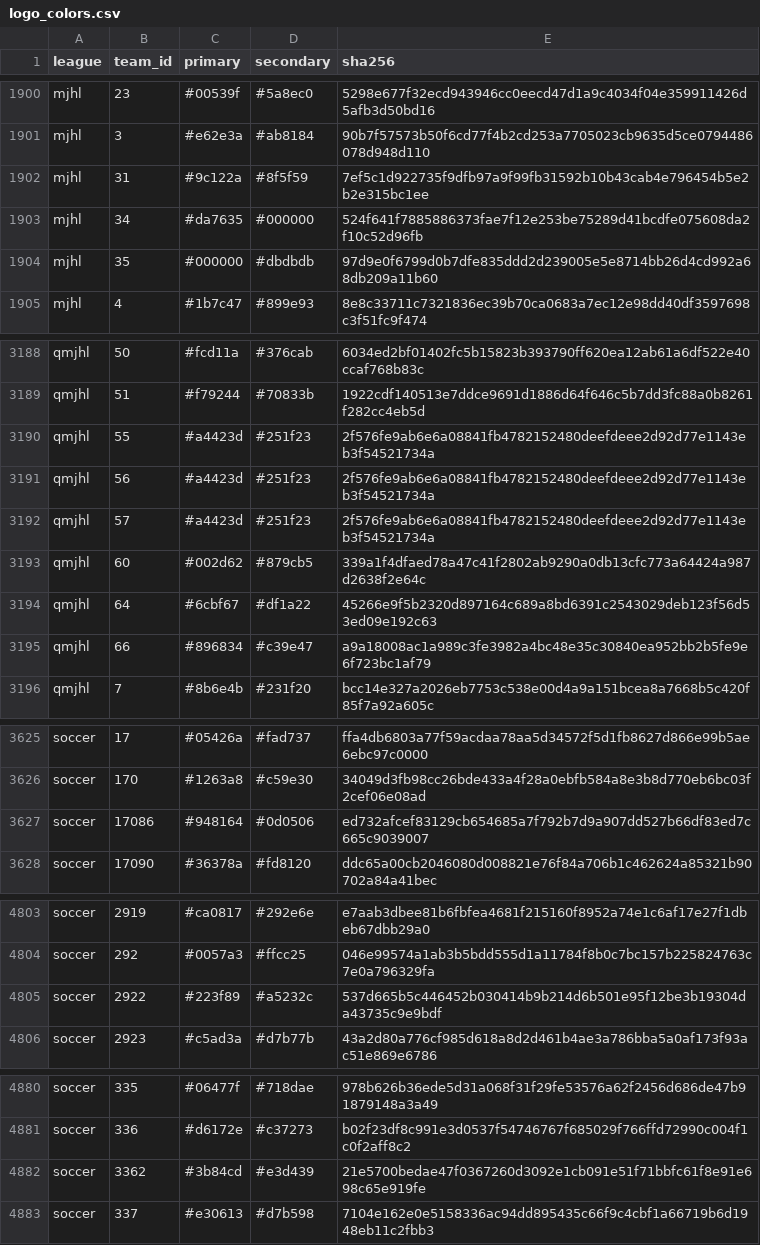
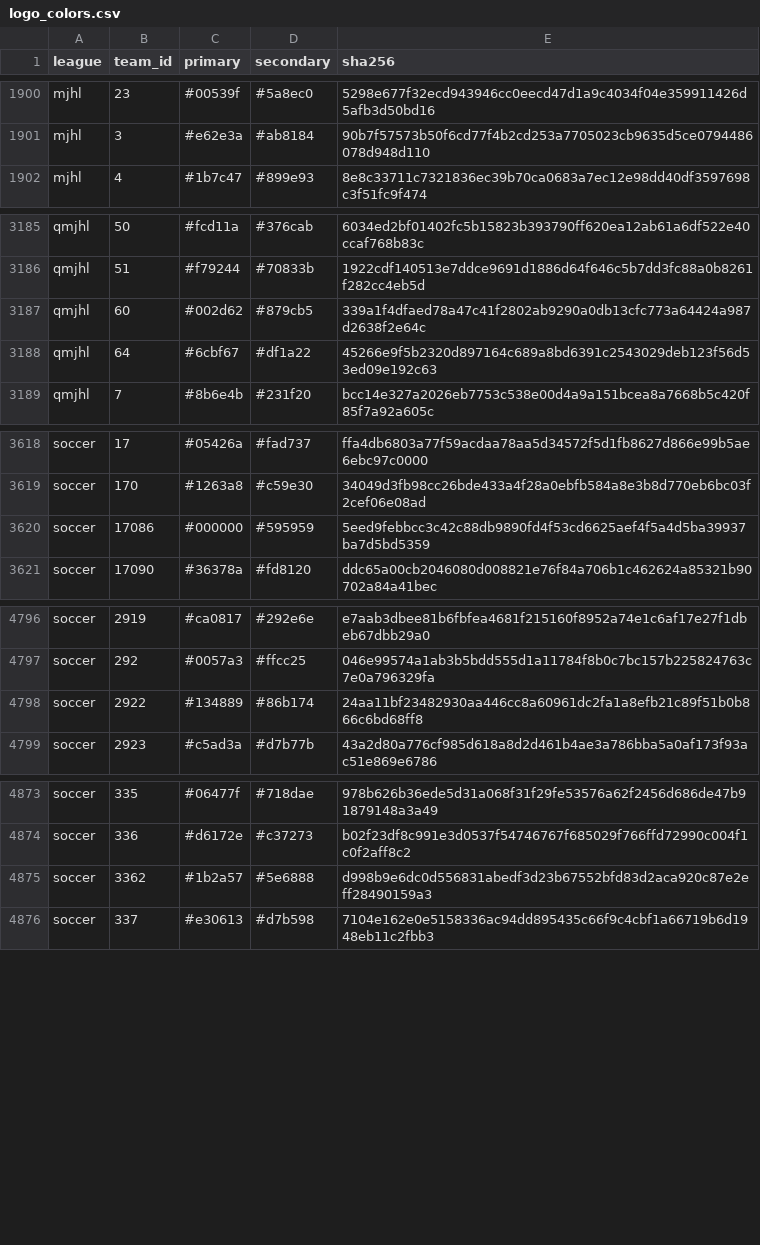
Before and after one commit to sportsdataverse/sdvplot, a CSV file: data-raw/logo_colors.csv, drawn as a sheet; only a part is shown, gaps mark what is left out; removed rows and columns are numbered as before the commit, all else as after; the diff covers the shown part only; the diff names each change by its address in the sheet, - before the commit and + after, or states it on an @@ line.

Commit message:
feat(index): the rest of the 2026-11-03 capture (soccer, WBB names, ESPN college abbreviations); drop HockeyTech interleague opponents
Refresh manifest_teams/manifest_marks (--teams-only) and espn_colors/logo_colors
(--colors-only) from the current manifest and ESPN:

- soccer: 50 new club ids (Liga MX Femenil, Women's FA Cup, Copa del Rey,
  I-League 2, friendlies), 16 renamed to ESPN's current names, none removed.
  A women's club sharing a men's club's name (Cruz Azul, Leeds United) makes
  that name match both, as Monterrey and Pachuca already did.
- wbb: Central Arkansas Sugar Bears, East Tennessee State Buccaneers, Hawai'i
  Rainbow Wahine (ESPN's names for the women's teams).
- espn_teams: ESPN's current ncaa_baseball (38) and ncaa_softball (8)
  abbreviations.

data-raw/curated/excluded_marks.csv names nine HockeyTech teams that a league's
season team list carries but that are interleague or exhibition opponents (six
OHL teams in the QMJHL, NAHL/SJHL/SIJHL teams in the MJHL), each with its reason;
fetch_sources drops them before writing any snapshot. sdv-assets' manifest keeps
history, so a source-side filter would not remove the rows already captured.

INDEX_VERSION a0c6a315132b.

```diff
--- a/data-raw/logo_colors.csv
+++ b/data-raw/logo_colors.csv
-row 1902: mjhl | 31 | #9c122a | #8f5f59 | 7ef5c1d922735f9dfb97a9f99fb31592b10b43cab4e796454b5e2b2e315bc1ee
-row 1903: mjhl | 34 | #da7635 | #000000 | 524f641f7885886373fae7f12e253be75289d41bcdfe075608da2f10c52d96fb
-row 1904: mjhl | 35 | #000000 | #dbdbdb | 97d9e0f6799d0b7dfe835ddd2d239005e5e8714bb26d4cd992a68db209a11b60
-row 3190: qmjhl | 55 | #a4423d | #251f23 | 2f576fe9ab6e6a08841fb4782152480deefdeee2d92d77e1143eb3f54521734a
-row 3191: qmjhl | 56 | #a4423d | #251f23 | 2f576fe9ab6e6a08841fb4782152480deefdeee2d92d77e1143eb3f54521734a
-row 3192: qmjhl | 57 | #a4423d | #251f23 | 2f576fe9ab6e6a08841fb4782152480deefdeee2d92d77e1143eb3f54521734a
-row 3195: qmjhl | 66 | #896834 | #c39e47 | a9a18008ac1a989c3fe3982a4bc48e35c30840ea952bb2b5fe9e6f723bc1af79
-row 3627: soccer | 17086 | #948164 | #0d0506 | ed732afcef83129cb654685a7f792b7d9a907dd527b66df83ed7c665c9039007
+row 3620: soccer | 17086 | #000000 | #595959 | 5eed9febbcc3c42c88db9890fd4f53cd6625aef4f5a4d5ba39937ba7d5bd5359
-row 4805: soccer | 2922 | #223f89 | #a5232c | 537d665b5c446452b030414b9b214d6b501e95f12be3b19304da43735c9e9bdf
+row 4798: soccer | 2922 | #134889 | #86b174 | 24aa11bf23482930aa446cc8a60961dc2fa1a8efb21c89f51b0b866c6bd68ff8
-row 4882: soccer | 3362 | #3b84cd | #e3d439 | 21e5700bedae47f0367260d3092e1cb091e51f71bbfc61f8e91e698c65e919fe
+row 4875: soccer | 3362 | #1b2a57 | #5e6888 | d998b9e6dc0d556831abedf3d23b67552bfd83d2aca920c87e2eff28490159a3
```
Also changed, not shown: 2 added rows, 2 removed rows and 50 edited cells elsewhere in this file, 12 other files.
